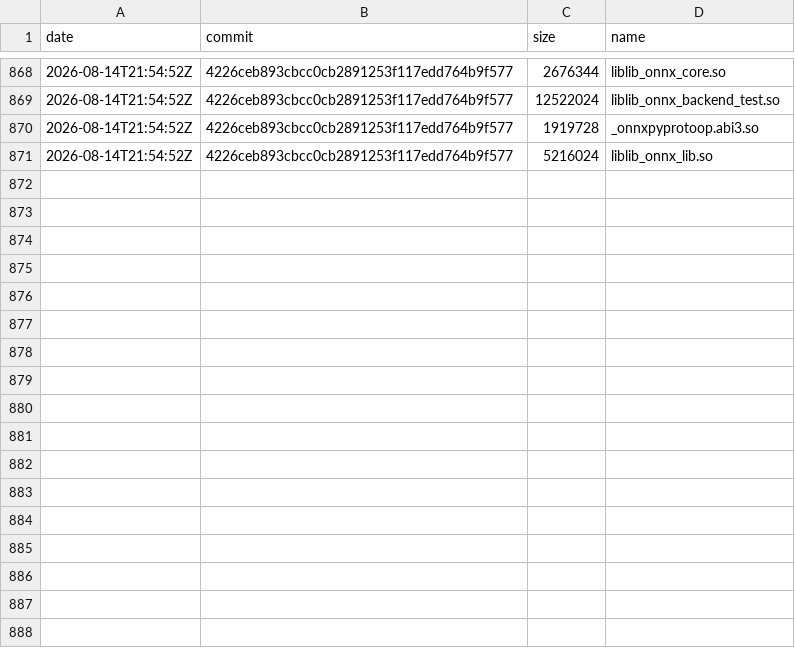
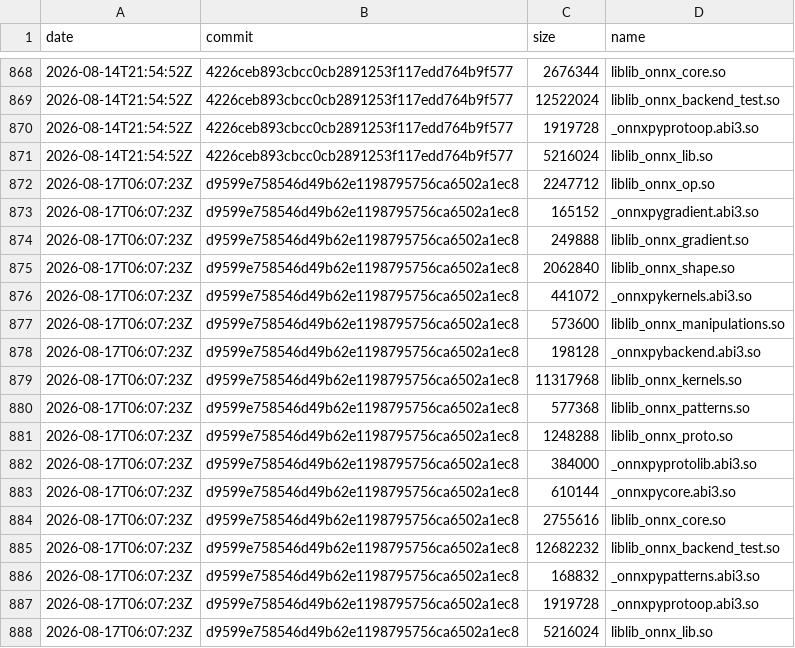
Before and after one commit to xadupre/xadupre.github.io, a CSV file: cache_data/onnx-light/so_sizes.csv, drawn as a sheet; only a part is shown, gaps mark what is left out.

```diff
--- a/cache_data/onnx-light/so_sizes.csv
+++ b/cache_data/onnx-light/so_sizes.csv
@@ -871 +871,18 @@ date,commit,size,name
 2026-08-14T21:54:52Z,4226ceb893cbcc0cb2891253f117edd764b9f577,5216024,liblib_onnx_lib.so
+2026-08-17T06:07:23Z,d9599e758546d49b62e1198795756ca6502a1ec8,2247712,liblib_onnx_op.so
+2026-08-17T06:07:23Z,d9599e758546d49b62e1198795756ca6502a1ec8,165152,_onnxpygradient.abi3.so
+2026-08-17T06:07:23Z,d9599e758546d49b62e1198795756ca6502a1ec8,249888,liblib_onnx_gradient.so
+2026-08-17T06:07:23Z,d9599e758546d49b62e1198795756ca6502a1ec8,2062840,liblib_onnx_shape.so
+2026-08-17T06:07:23Z,d9599e758546d49b62e1198795756ca6502a1ec8,441072,_onnxpykernels.abi3.so
+2026-08-17T06:07:23Z,d9599e758546d49b62e1198795756ca6502a1ec8,573600,liblib_onnx_manipulations.so
+2026-08-17T06:07:23Z,d9599e758546d49b62e1198795756ca6502a1ec8,198128,_onnxpybackend.abi3.so
+2026-08-17T06:07:23Z,d9599e758546d49b62e1198795756ca6502a1ec8,11317968,liblib_onnx_kernels.so
+2026-08-17T06:07:23Z,d9599e758546d49b62e1198795756ca6502a1ec8,577368,liblib_onnx_patterns.so
+2026-08-17T06:07:23Z,d9599e758546d49b62e1198795756ca6502a1ec8,1248288,liblib_onnx_proto.so
+2026-08-17T06:07:23Z,d9599e758546d49b62e1198795756ca6502a1ec8,384000,_onnxpyprotolib.abi3.so
+2026-08-17T06:07:23Z,d9599e758546d49b62e1198795756ca6502a1ec8,610144,_onnxpycore.abi3.so
+2026-08-17T06:07:23Z,d9599e758546d49b62e1198795756ca6502a1ec8,2755616,liblib_onnx_core.so
+2026-08-17T06:07:23Z,d9599e758546d49b62e1198795756ca6502a1ec8,12682232,liblib_onnx_backend_test.so
+2026-08-17T06:07:23Z,d9599e758546d49b62e1198795756ca6502a1ec8,168832,_onnxpypatterns.abi3.so
+2026-08-17T06:07:23Z,d9599e758546d49b62e1198795756ca6502a1ec8,1919728,_onnxpyprotoop.abi3.so
+2026-08-17T06:07:23Z,d9599e758546d49b62e1198795756ca6502a1ec8,5216024,liblib_onnx_lib.so
```
Also changed, not shown: cache_data/onnx-light/loc.csv, cache_data/onnx-light/wheel_sizes.csv, 2 other files.
